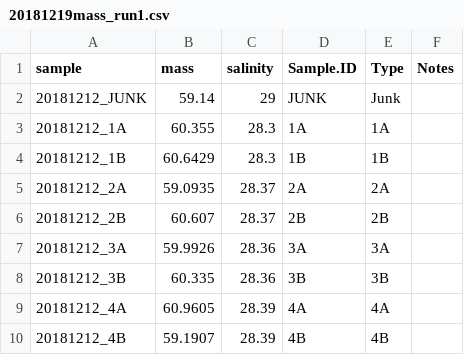
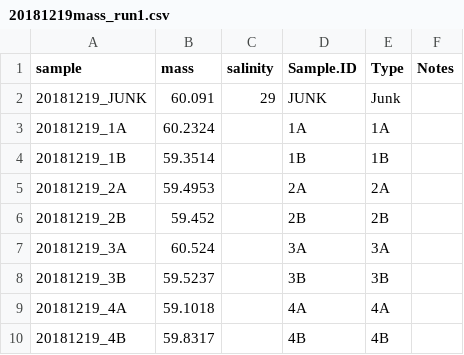
Before and after one commit to shellytrigg/P_generosa, a CSV file: Water_Chemistry/data/Titrator/20181219/20181219mass_run1.csv, drawn as a sheet.

```diff
--- a/Water_Chemistry/data/Titrator/20181219/20181219mass_run1.csv
+++ b/Water_Chemistry/data/Titrator/20181219/20181219mass_run1.csv
@@ -1,10 +1,10 @@
 sample,mass,salinity,Sample.ID,Type,Notes
-20181212_JUNK,59.14,29,JUNK,Junk,
-20181212_1A,60.355,28.3,1A,1A,
-20181212_1B,60.6429,28.3,1B,1B,
-20181212_2A,59.0935,28.37,2A,2A,
-20181212_2B,60.607,28.37,2B,2B,
-20181212_3A,59.9926,28.36,3A,3A,
-20181212_3B,60.335,28.36,3B,3B,
-20181212_4A,60.9605,28.39,4A,4A,
-20181212_4B,59.1907,28.39,4B,4B,
+20181219_JUNK,60.091,29,JUNK,Junk,
+20181219_1A,60.2324,,1A,1A,
+20181219_1B,59.3514,,1B,1B,
+20181219_2A,59.4953,,2A,2A,
+20181219_2B,59.452,,2B,2B,
+20181219_3A,60.524,,3A,3A,
+20181219_3B,59.5237,,3B,3B,
+20181219_4A,59.1018,,4A,4A,
+20181219_4B,59.8317,,4B,4B,
```
Also changed, not shown: Water_Chemistry/Data/Titrator/20181219/20181219_run1.csv, Water_Chemistry/Data/Titrator/20190102/20190102mass_run1.csv, 41 other files.
